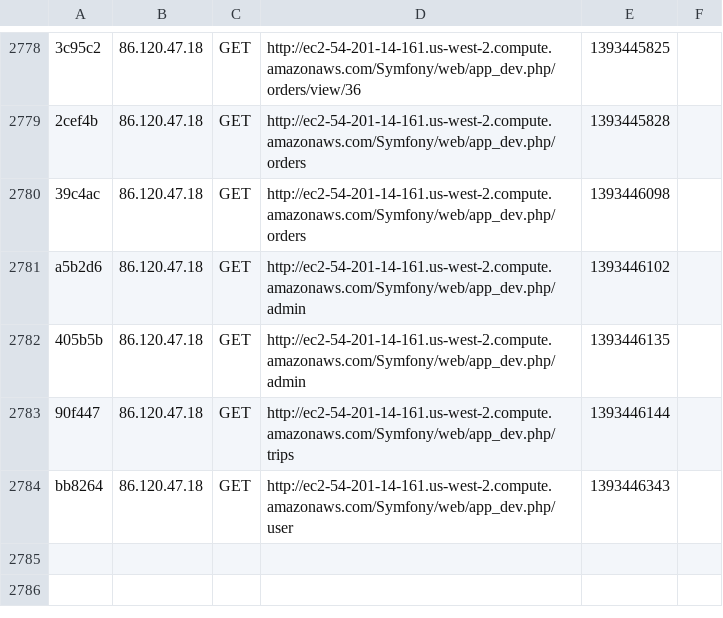
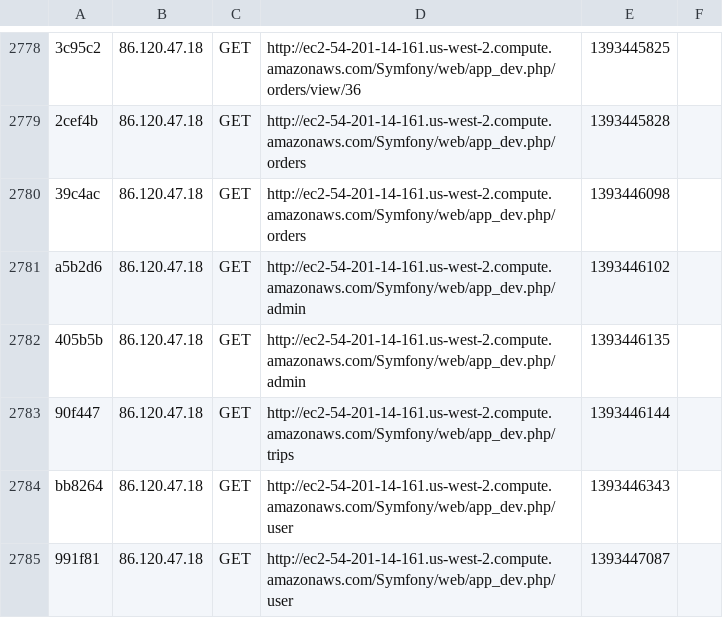
Before and after one commit to nszabika2007/vegleges, a CSV file: Symfony/app/cache/dev/profiler/index.csv, drawn as a sheet; only a part is shown, gaps mark what is left out; the diff names each change by its address in the sheet, - before the commit and + after, or states it on an @@ line.

```diff
--- a/Symfony/app/cache/dev/profiler/index.csv
+++ b/Symfony/app/cache/dev/profiler/index.csv
+row 2785: 991f81 | 86.120.47.18 | GET | http://ec2-54-201-14-161.us-west-2.compute.amazonaws.com/Symfony/web/app_dev.php/user | 1393447087
```
Also changed, not shown: 1 other file.
